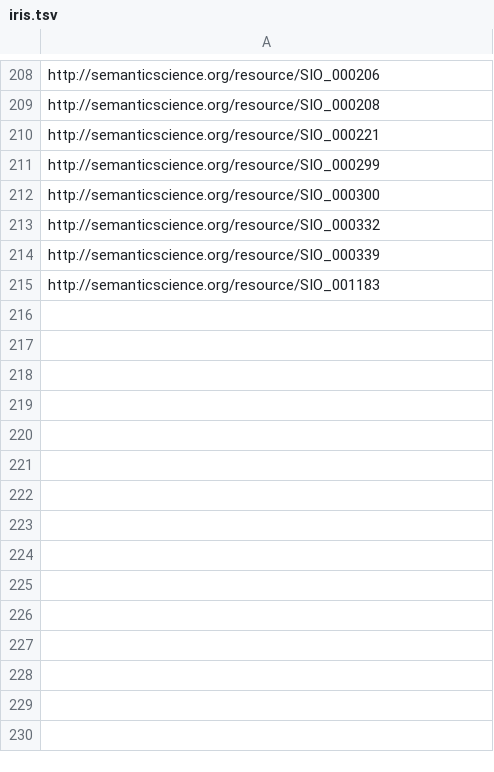
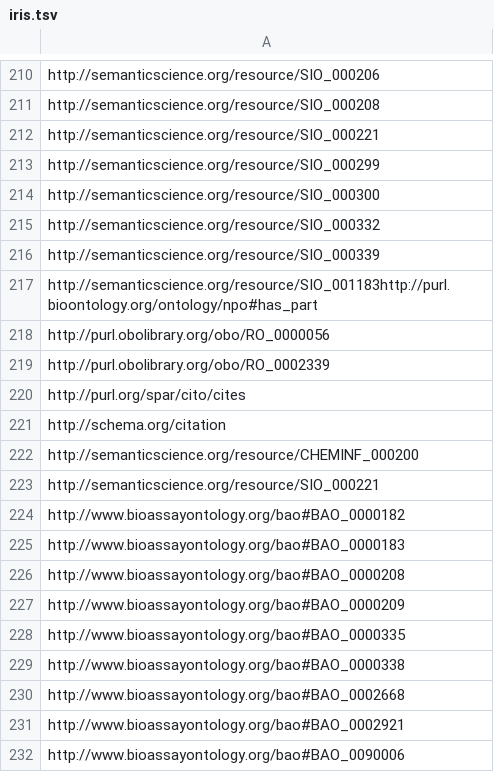
Before and after one commit to h2020-sbd4nano/SbD4Nano_Causal_RDF, a TSV file: data/iris.tsv, drawn as a sheet; only a part is shown, gaps mark what is left out; the diff covers the shown part only.

```diff
--- a/data/iris.tsv
+++ b/data/iris.tsv
@@ -214,2 +216,17 @@ http://semanticscience.org/resource/SIO_000332
 http://semanticscience.org/resource/SIO_000339
-http://semanticscience.org/resource/SIO_001183
+http://semanticscience.org/resource/SIO_001183http://purl.bioontology.org/ontology/npo#has_part
+http://purl.obolibrary.org/obo/RO_0000056
+http://purl.obolibrary.org/obo/RO_0002339
+http://purl.org/spar/cito/cites
+http://schema.org/citation
+http://semanticscience.org/resource/CHEMINF_000200
+http://semanticscience.org/resource/SIO_000221
+http://www.bioassayontology.org/bao#BAO_0000182
+http://www.bioassayontology.org/bao#BAO_0000183
+http://www.bioassayontology.org/bao#BAO_0000208
+http://www.bioassayontology.org/bao#BAO_0000209
+http://www.bioassayontology.org/bao#BAO_0000335
+http://www.bioassayontology.org/bao#BAO_0000338
+http://www.bioassayontology.org/bao#BAO_0002668
+http://www.bioassayontology.org/bao#BAO_0002921
+http://www.bioassayontology.org/bao#BAO_0090006
```
Also changed, not shown: 16 added rows, 14 removed rows, 136 moved rows and 18 edited cells elsewhere in this file, data/causal_network.csv, 8 other files.
